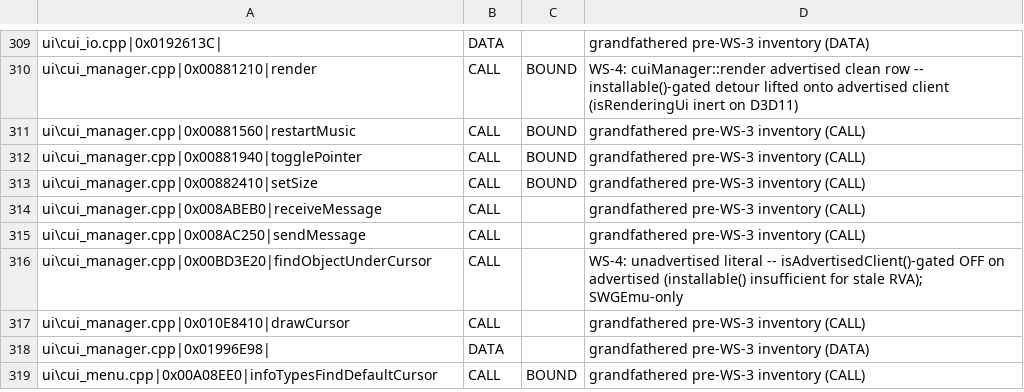
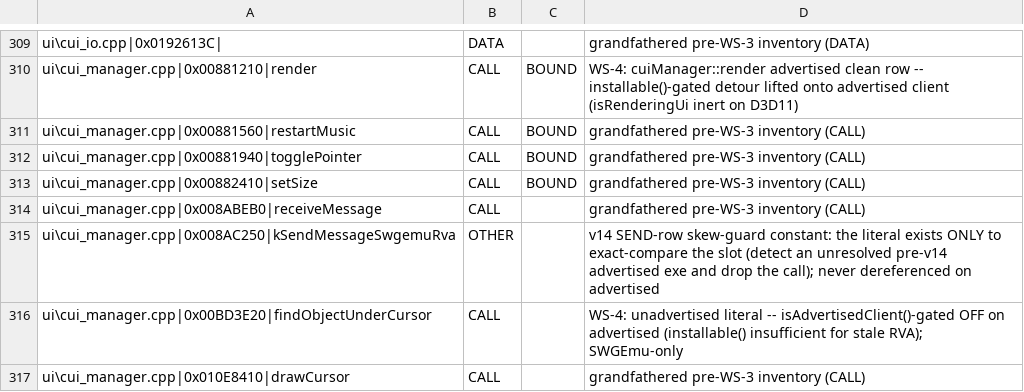
Before and after one commit to kennethlong/Utinni, a TSV file: scripts/advertised-rva-baseline.tsv, drawn as a sheet; only a part is shown, gaps mark what is left out; the shorter side is filled out with more unchanged rows.

```diff
--- a/scripts/advertised-rva-baseline.tsv
+++ b/scripts/advertised-rva-baseline.tsv
@@ -314,3 +314,3 @@ ui\cui_manager.cpp|0x00882410|setSize	CALL	BOUND	grandfathered pre-WS-3 inventor
 ui\cui_manager.cpp|0x008ABEB0|receiveMessage	CALL		grandfathered pre-WS-3 inventory (CALL)
-ui\cui_manager.cpp|0x008AC250|sendMessage	CALL		grandfathered pre-WS-3 inventory (CALL)
+ui\cui_manager.cpp|0x008AC250|kSendMessageSwgemuRva	OTHER		v14 SEND-row skew-guard constant: the literal exists ONLY to exact-compare the slot (detect an unresolved pre-v14 advertised exe and drop the call); never dereferenced on advertised
 ui\cui_manager.cpp|0x00BD3E20|findObjectUnderCursor	CALL		WS-4: unadvertised literal -- isAdvertisedClient()-gated OFF on advertised (installable() insufficient for stale RVA); SWGEmu-only
```
Also changed, not shown: 1 other file.
